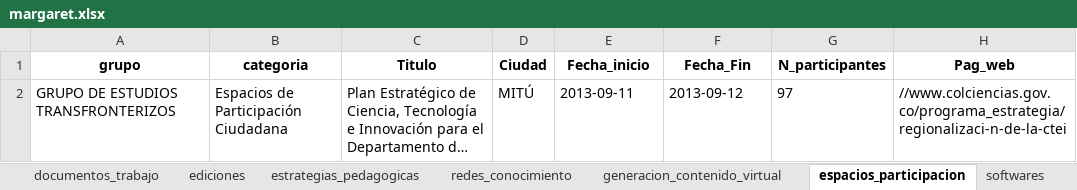
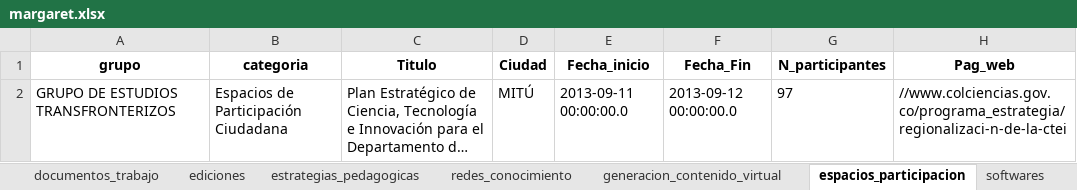
Before and after one commit to Hufrinconlo/margareth, an Excel workbook: margaret.xlsx, sheet espacios_participacion, drawn as a sheet; long unchanged cells end in …; values as stored, in another font and other column widths than the file's, no borders; the diff names each change by its address in the sheet, - before the commit and + after, or states it on an @@ line.

```diff
--- a/margaret.xlsx (sheet espacios_participacion)
+++ b/margaret.xlsx (sheet espacios_participacion)
-E2 (Fecha_inicio): 2013-09-11
+E2 (Fecha_inicio): 2013-09-11 00:00:00.0
-F2 (Fecha_Fin): 2013-09-12
+F2 (Fecha_Fin): 2013-09-12 00:00:00.0
```
Also changed, not shown: sheet articulos, sheet eventos_cientificos, sheet proyectos, sheet redes_conocimiento, sheet generacion_contenido_virtual, sheet generacion_contenido_impreso, 2 more sheets, 3 other files.
